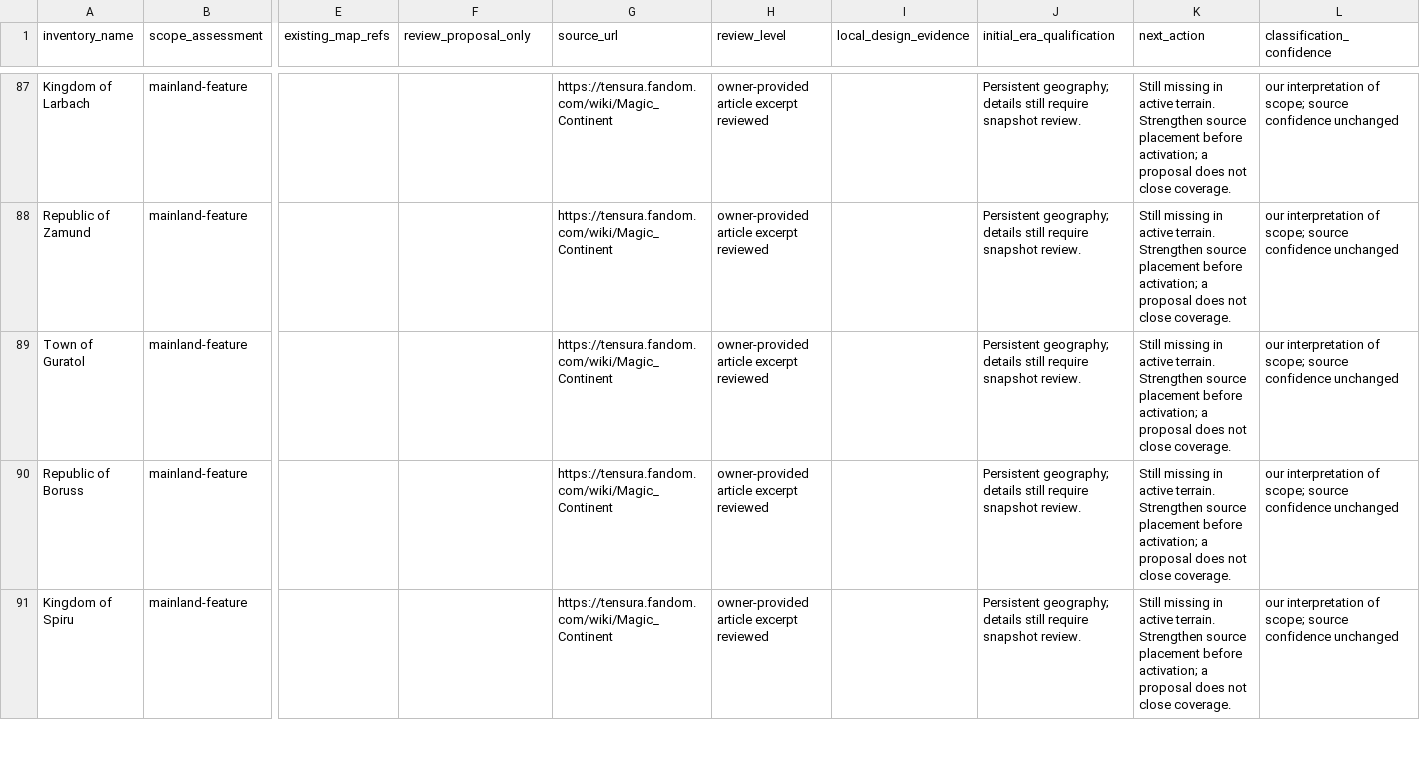
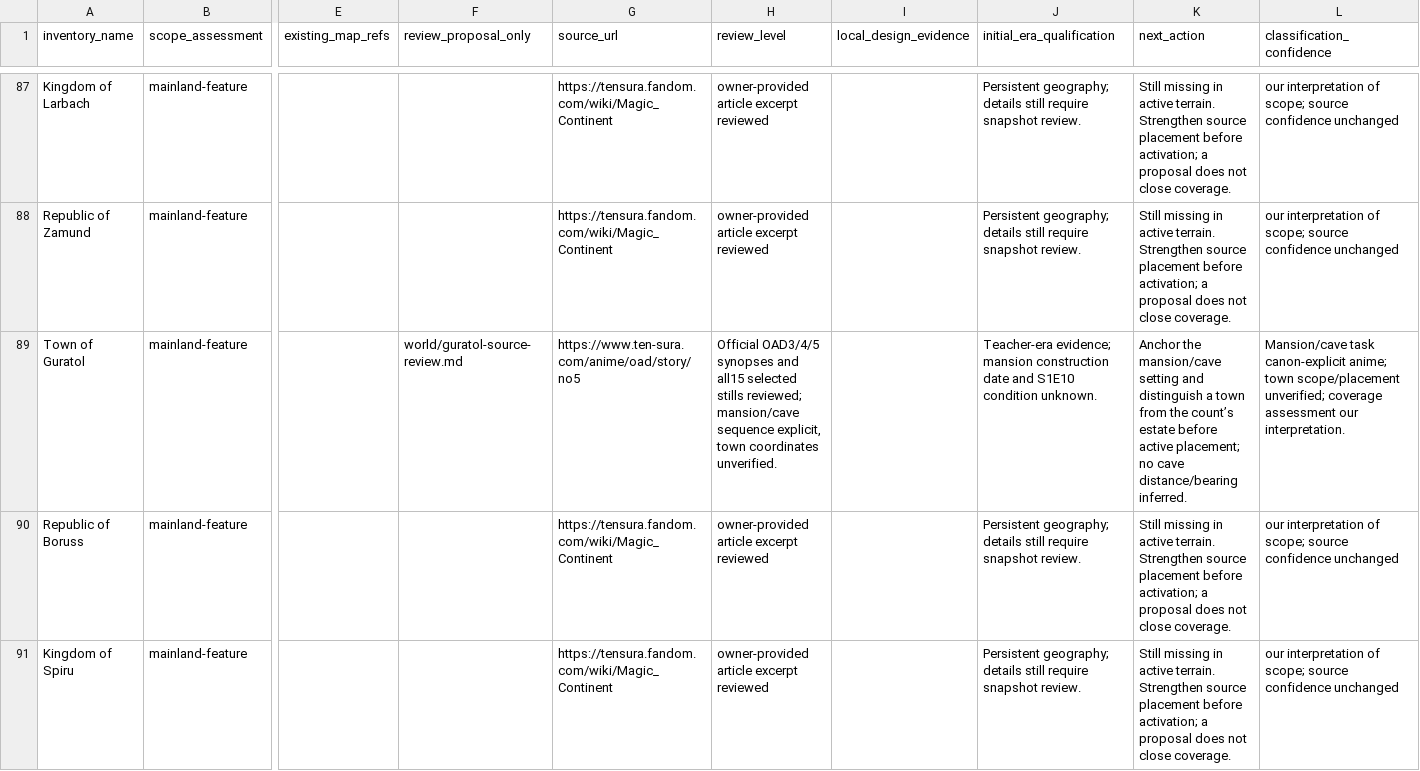
Before and after one commit to Yasuke2000/ocs-two-lives, a CSV file: docs/research/tensura-world-2026-11-19/mainland-coverage-audit.csv, drawn as a sheet; only a part is shown, gaps mark what is left out; the diff names each change by its address in the sheet, - before the commit and + after, or states it on an @@ line.

```diff
--- a/docs/research/tensura-world-2026-11-19/mainland-coverage-audit.csv
+++ b/docs/research/tensura-world-2026-11-19/mainland-coverage-audit.csv
-F89 (review_proposal_only): (empty)
+F89 (review_proposal_only): world/guratol-source-review.md
-G89 (source_url): https://tensura.fandom.com/wiki/Magic_Continent
+G89 (source_url): https://www.ten-sura.com/anime/oad/story/no5
-H89 (review_level): owner-provided article excerpt reviewed
+H89 (review_level): Official OAD3/4/5 synopses and all15 selected stills reviewed; mansion/cave sequence explicit, town coordinates unverified.
-J89 (initial_era_qualification): Persistent geography; details still require snapshot review.
+J89 (initial_era_qualification): Teacher-era evidence; mansion construction date and S1E10 condition unknown.
-K89 (next_action): Still missing in active terrain. Strengthen source placement before activation; a proposal does not close coverage.
+K89 (next_action): Anchor the mansion/cave setting and distinguish a town from the count’s estate before active placement; no cave distance/bearing inferred.
-L89 (classification_confidence): our interpretation of scope; source confidence unchanged
+L89 (classification_confidence): Mansion/cave task canon-explicit anime; town scope/placement unverified; coverage assessment our interpretation.
```
Also changed, not shown: docs/research/tensura-world-2026-11-19/geography-facts.csv, docs/research/tensura-world-2026-11-19/source-access.csv, 12 other files.
